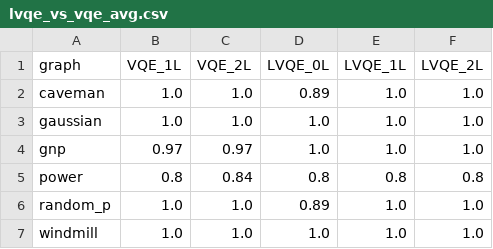
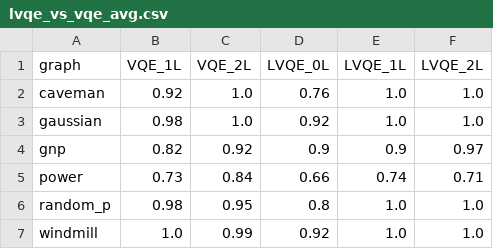
Before and after one commit to myriamcg/layered_vqe, a CSV file: sprint/lvqe_vs_vqe_avg.csv, drawn as a sheet.

Commit message:
community detection lvqe vs vqe 2000 shots 10 seeds

```diff
--- a/sprint/lvqe_vs_vqe_avg.csv
+++ b/sprint/lvqe_vs_vqe_avg.csv
@@ -1,7 +1,7 @@
 graph,VQE_1L,VQE_2L,LVQE_0L,LVQE_1L,LVQE_2L
-caveman,1.0,1.0,0.89,1.0,1.0
-gaussian,1.0,1.0,1.0,1.0,1.0
-gnp,0.97,0.97,1.0,1.0,1.0
-power,0.8,0.84,0.8,0.8,0.8
-random_p,1.0,1.0,0.89,1.0,1.0
-windmill,1.0,1.0,1.0,1.0,1.0
+caveman,0.92,1.0,0.76,1.0,1.0
+gaussian,0.98,1.0,0.92,1.0,1.0
+gnp,0.82,0.92,0.9,0.9,0.97
+power,0.73,0.84,0.66,0.74,0.71
+random_p,0.98,0.95,0.8,1.0,1.0
+windmill,1.0,0.99,0.92,1.0,1.0
```
Also changed, not shown: sprint/lvqe_vs_vqe_best.csv, 2 other files.
